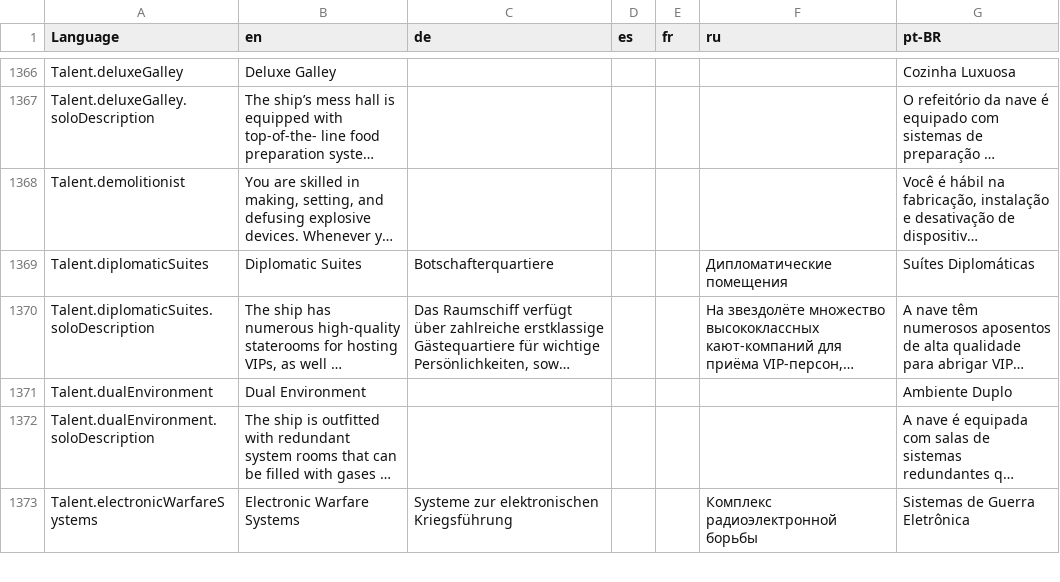
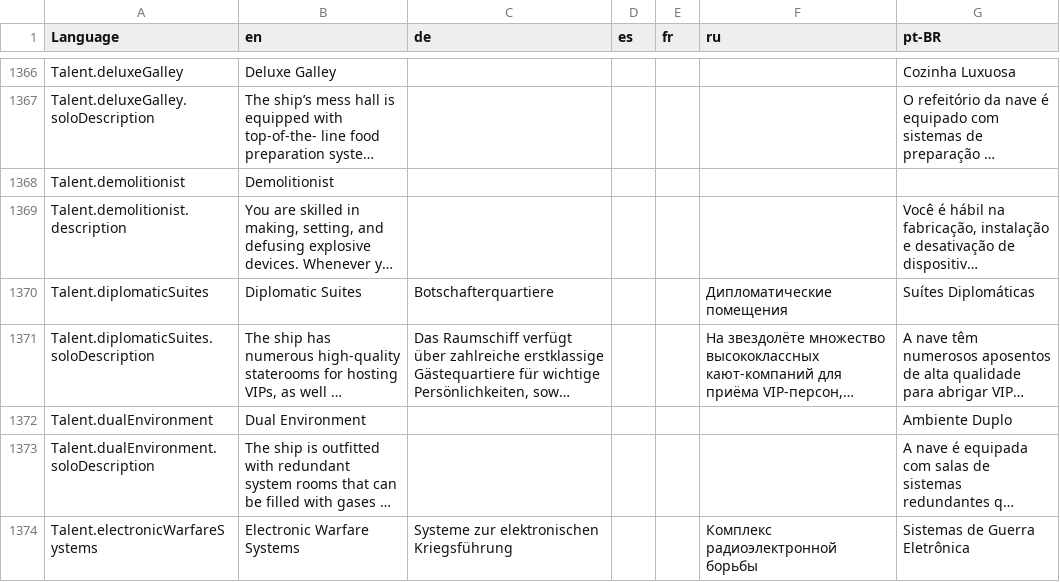
Before and after one commit to bcholmes/StarTrek2d20, a CSV file: translation/translations.csv, drawn as a sheet; only a part is shown, gaps mark what is left out; long unchanged cells end in …; addresses are those after the commit; the diff names each change by its address in the sheet, - before the commit and + after, or states it on an @@ line.

Commit message:
last-minute translation fix

```diff
--- a/translation/translations.csv
+++ b/translation/translations.csv
+row 1368: Talent.demolitionist | Demolitionist
-A1369 (Language): Talent.demolitionist
+A1369 (Language): Talent.demolitionist.description
```
Also changed, not shown: 2 other files.
